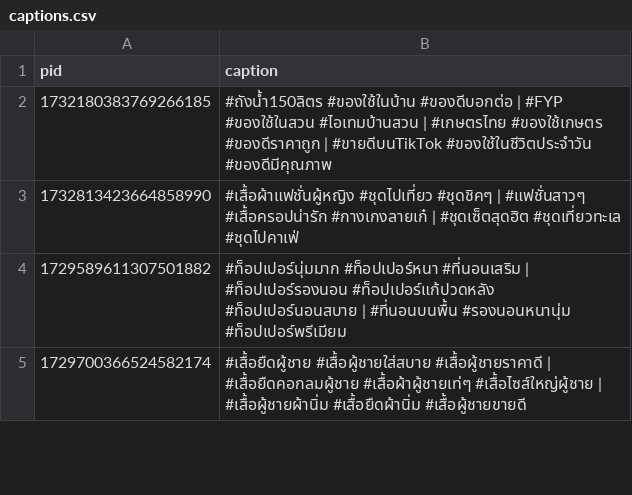
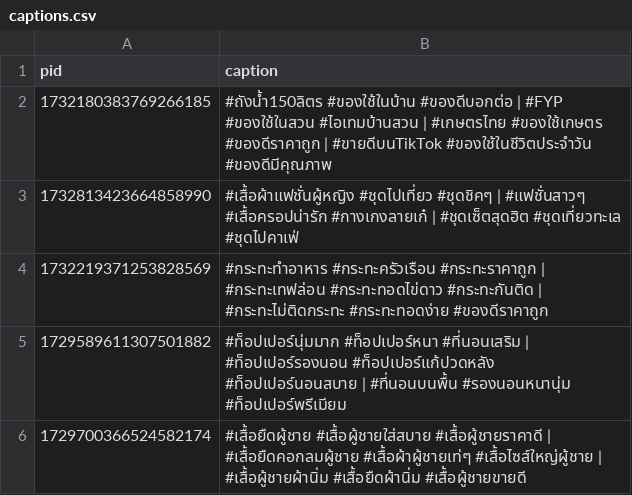
Before and after one commit to ohmwarareok/tiktok-captions, a CSV file: captions.csv, drawn as a sheet; only a part is shown; the diff names each change by its address in the sheet, - before the commit and + after, or states it on an @@ line.

Commit message:
Update captions.csv

```diff
--- a/captions.csv
+++ b/captions.csv
+row 4: 1732219371253828569 | #กระทะทำอาหาร #กระทะครัวเรือน #กระทะราคาถูก | #กระทะเทฟล่อน #กระทะทอดไข่ดาว #กระทะกันติด | #กระทะไม่ติดกระทะ #กระทะทอดง่าย #ของดีราคาถูก
```
